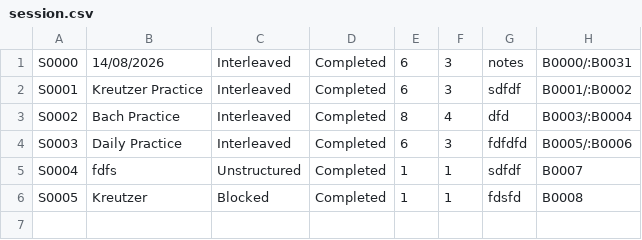
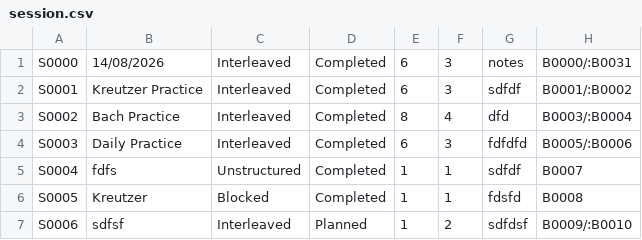
Before and after one commit to Minh-Bao-Tran/LisztedPianoTracker, a CSV file: storage-files/session.csv, drawn as a sheet; the diff names each change by its address in the sheet, - before the commit and + after, or states it on an @@ line.

```diff
--- a/storage-files/session.csv
+++ b/storage-files/session.csv
+row 7: S0006 | sdfsf | Interleaved | Planned | 1 | 2 | sdfdsf | B0009/:B0010
```
Also changed, not shown: storage-files/subsession.csv, 6 other files.
